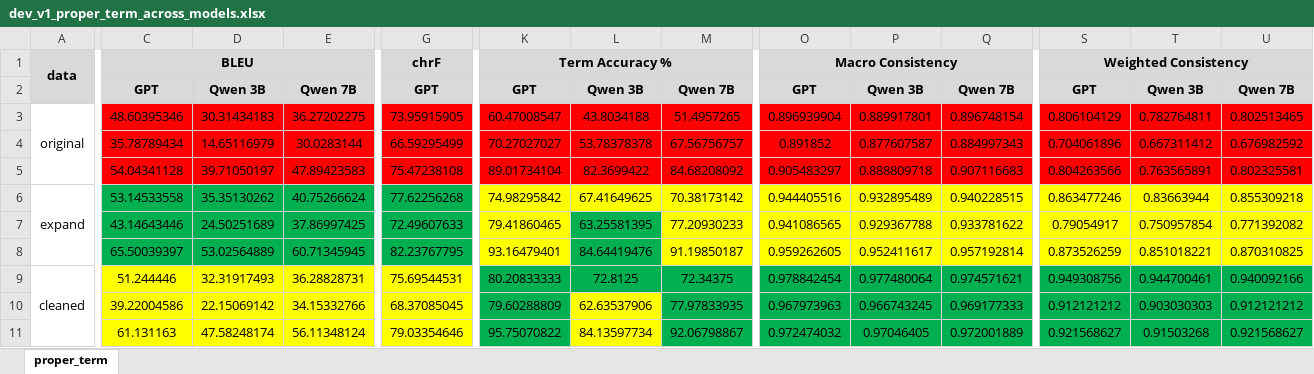
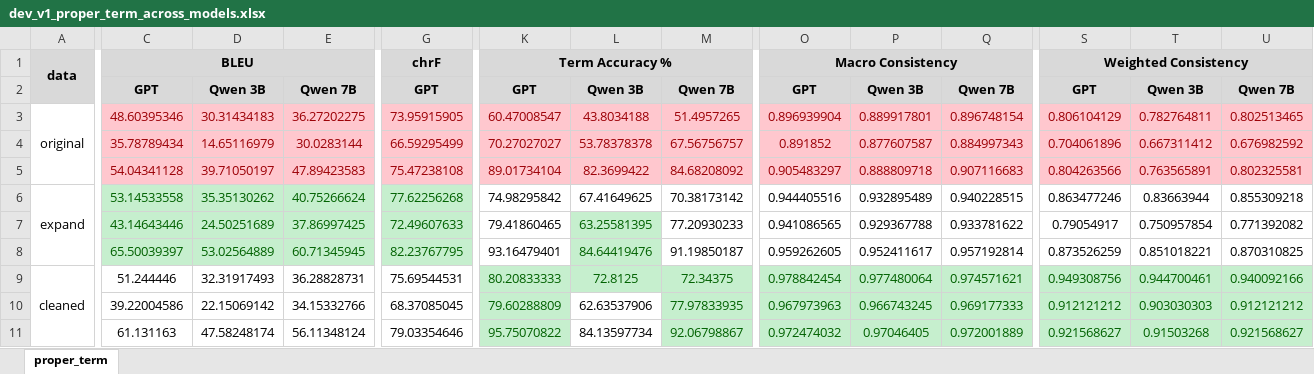
Before and after one commit to vnpnko/terminology-translation, an Excel workbook: experiments/01_term_expansion_by_model/report/dev_v1_proper_term_across_models.xlsx, sheet proper_term, drawn as a sheet; only a part is shown, gaps mark what is left out; values as stored, in another font and other column widths than the file's, no borders; the diff covers the shown part only; the diff names each change by its address in the sheet, - before the commit and + after, or states it on an @@ line.

```diff
--- a/experiments/01_term_expansion_by_model/report/dev_v1_proper_term_across_models.xlsx (sheet proper_term)
+++ b/experiments/01_term_expansion_by_model/report/dev_v1_proper_term_across_models.xlsx (sheet proper_term)
@@ C3:E5 fill: #FF0000 → #FFC7CE, text colour: black → #9C0006 @@
@@ G3:G5 fill: #FF0000 → #FFC7CE, text colour: black → #9C0006 @@
@@ K3:M5 fill: #FF0000 → #FFC7CE, text colour: black → #9C0006 @@
@@ O3:Q5 fill: #FF0000 → #FFC7CE, text colour: black → #9C0006 @@
@@ S3:U5 fill: #FF0000 → #FFC7CE, text colour: black → #9C0006 @@
-C6:G8 text colour: black
+C6:G8 text colour: #006100
-C6:E8 fill: #00B050
+C6:E8 fill: #C6EFCE
-G6:G8 fill: #00B050
+G6:G8 fill: #C6EFCE
-K6:M6 fill: #FFFF00
+K6:M6 fill: none
-O6:Q8 fill: #FFFF00
+O6:Q8 fill: none
-S6:U8 fill: #FFFF00
+S6:U8 fill: none
-K7:K8 fill: #FFFF00
+K7:K8 fill: none
@@ L7:L8 text colour: black → #006100, fill: #00B050 → #C6EFCE @@
-M7:M8 fill: #FFFF00
+M7:M8 fill: none
-C9:E11 fill: #FFFF00
+C9:E11 fill: none
-G9:G11 fill: #FFFF00
+G9:G11 fill: none
-K9:U9 text colour: black
+K9:U9 text colour: #006100
-K9:M9 fill: #00B050
+K9:M9 fill: #C6EFCE
-O9:Q11 fill: #00B050
+O9:Q11 fill: #C6EFCE
-S9:U11 fill: #00B050
+S9:U11 fill: #C6EFCE
@@ K10:K11 text colour: black → #006100, fill: #00B050 → #C6EFCE @@
-L10:L11 fill: #FFFF00
+L10:L11 fill: none
-M10:U11 text colour: black
+M10:U11 text colour: #006100
-M10:M11 fill: #00B050
+M10:M11 fill: #C6EFCE
```
Also changed, not shown: cell formats elsewhere in this sheet, experiments/02_term_expansion_by_language_pair/report/dev_v1_proper_term_across_languages.xlsx, experiments/04_lora_finetuning/report/base_few_shot_vs_lora_zero_shot_1_epoch.xlsx, 26 other files.
